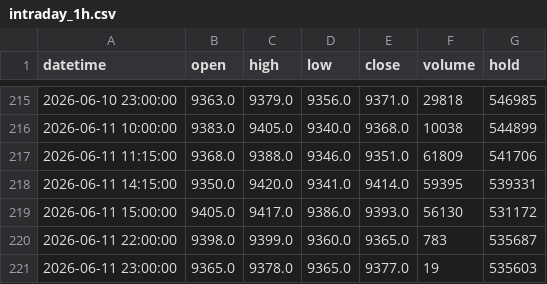
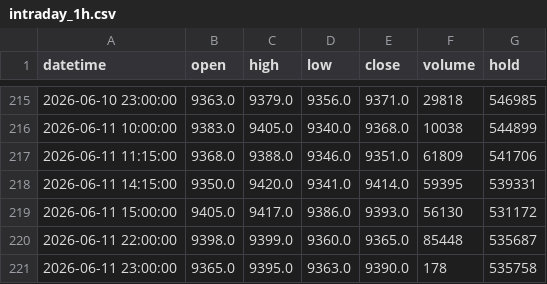
Before and after one commit to FrankSun0616/palm_dalian, a CSV file: data/intraday_1h.csv, drawn as a sheet; only a part is shown, gaps mark what is left out.

```diff
--- a/data/intraday_1h.csv
+++ b/data/intraday_1h.csv
@@ -219,3 +219,3 @@ datetime,open,high,low,close,volume,hold
 2026-06-11 15:00:00,9405.0,9417.0,9386.0,9393.0,56130,531172
-2026-06-11 22:00:00,9398.0,9399.0,9360.0,9365.0,783,535687
-2026-06-11 23:00:00,9365.0,9378.0,9365.0,9377.0,19,535603
+2026-06-11 22:00:00,9398.0,9399.0,9360.0,9365.0,85448,535687
+2026-06-11 23:00:00,9365.0,9395.0,9363.0,9390.0,178,535758
```
Also changed, not shown: data/intraday_2h.csv, 3 other files.
